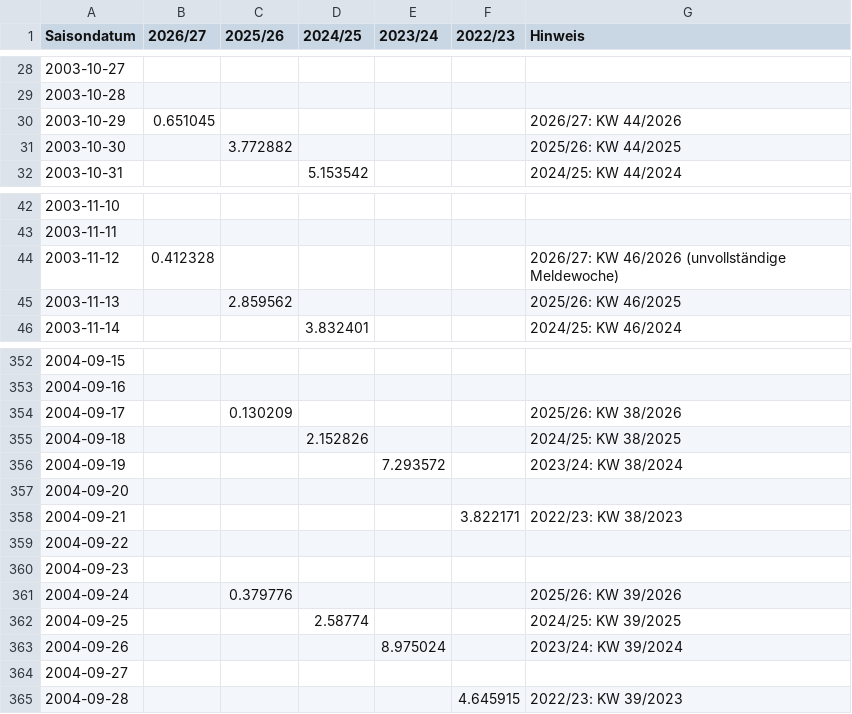
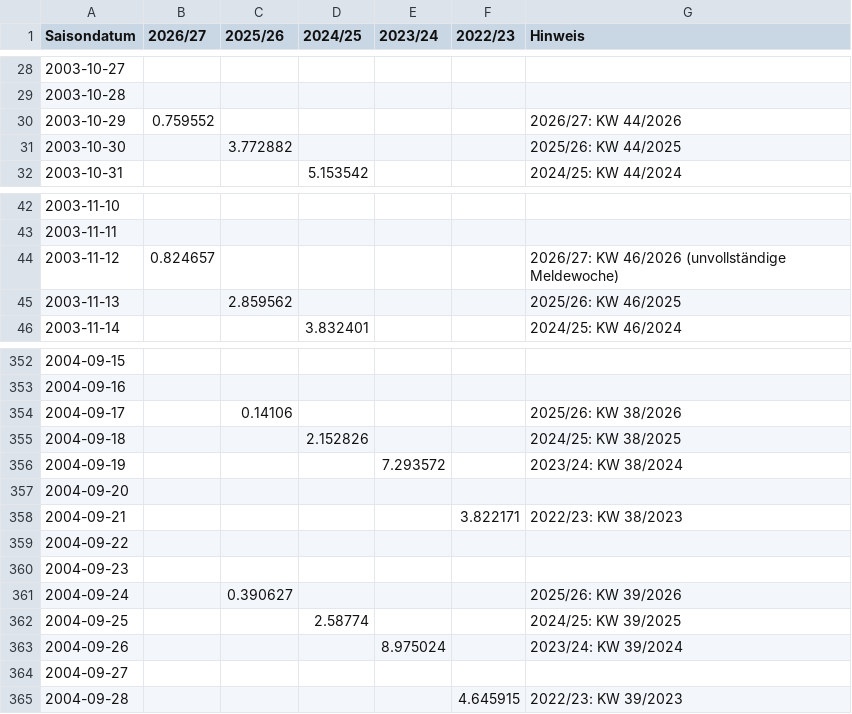
Before and after one commit to ernstfelixm/grippe-monitor, a CSV file: data/flourish/covid-pro100000.csv, drawn as a sheet; only a part is shown, gaps mark what is left out; the diff covers the shown part only.

```diff
--- a/data/flourish/covid-pro100000.csv
+++ b/data/flourish/covid-pro100000.csv
@@ -29,3 +29,3 @@ Saisondatum,2026/27,2025/26,2024/25,2023/24,2022/23,Hinweis
 2003-10-28,,,,,,
-2003-10-29,0.651045,,,,,2026/27: KW 44/2026
+2003-10-29,0.759552,,,,,2026/27: KW 44/2026
 2003-10-30,,3.772882,,,,2025/26: KW 44/2025
@@ -43,3 +43,3 @@ Saisondatum,2026/27,2025/26,2024/25,2023/24,2022/23,Hinweis
 2003-11-11,,,,,,
-2003-11-12,0.412328,,,,,2026/27: KW 46/2026 (unvollständige Meldewoche)
+2003-11-12,0.824657,,,,,2026/27: KW 46/2026 (unvollständige Meldewoche)
 2003-11-13,,2.859562,,,,2025/26: KW 46/2025
@@ -353,3 +353,3 @@ Saisondatum,2026/27,2025/26,2024/25,2023/24,2022/23,Hinweis
 2004-09-16,,,,,,
-2004-09-17,,0.130209,,,,2025/26: KW 38/2026
+2004-09-17,,0.14106,,,,2025/26: KW 38/2026
 2004-09-18,,,2.152826,,,2024/25: KW 38/2025
@@ -360,3 +360,3 @@ Saisondatum,2026/27,2025/26,2024/25,2023/24,2022/23,Hinweis
 2004-09-23,,,,,,
-2004-09-24,,0.379776,,,,2025/26: KW 39/2026
+2004-09-24,,0.390627,,,,2025/26: KW 39/2026
 2004-09-25,,,2.58774,,,2024/25: KW 39/2025
```
Also changed, not shown: 7 edited cells elsewhere in this file, data/flourish/ages-aktuell.csv, data/flourish/gesamt-aufnahmen.csv, 12 other files.
